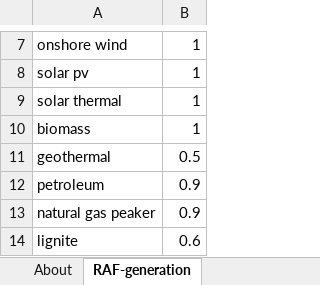
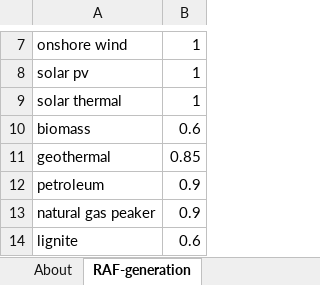
Before and after one commit to EnergyInnovation/eps-us, an Excel workbook: InputData/elec/RAF/Regional Availability Factor.xlsx, sheet RAF-generation, drawn as a sheet; only a part is shown, gaps mark what is left out; values as stored, in another font and other column widths than the file's, no borders; the diff names each change by its address in the sheet, - before the commit and + after, or states it on an @@ line.

Commit message:
Calibration edits for elec/RAF

```diff
--- a/InputData/elec/RAF/Regional Availability Factor.xlsx (sheet RAF-generation)
+++ b/InputData/elec/RAF/Regional Availability Factor.xlsx (sheet RAF-generation)
-B10: 1
+B10: 0.6
-B11: 0.5
+B11: 0.85
```
Also changed, not shown: 1 other file.
